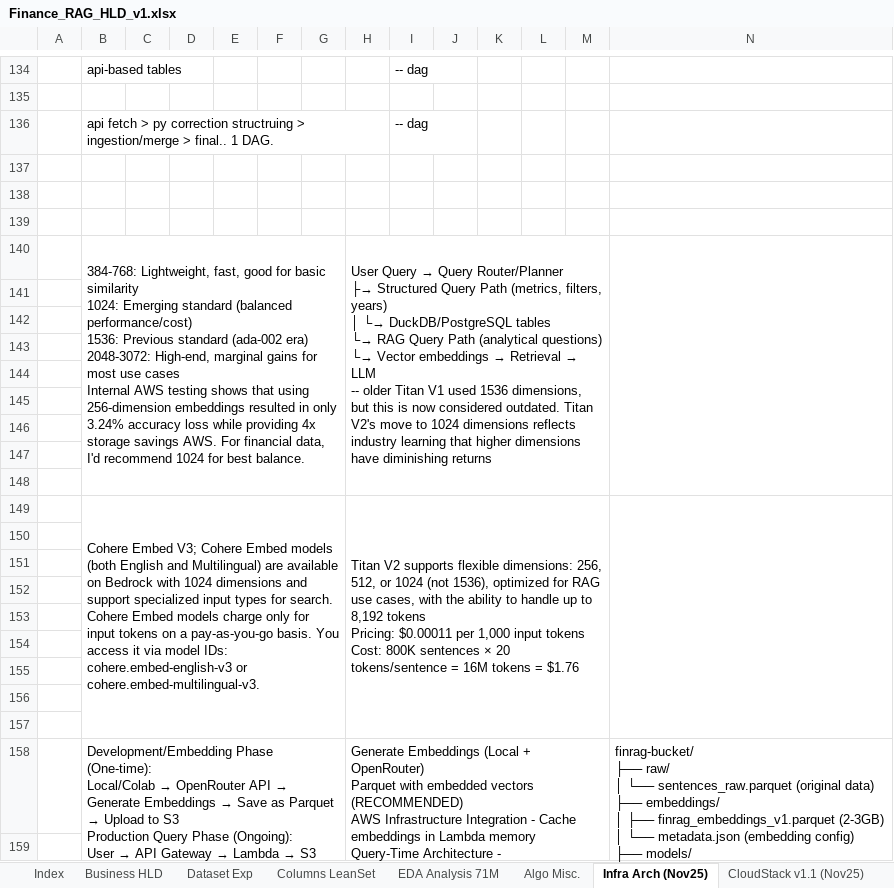
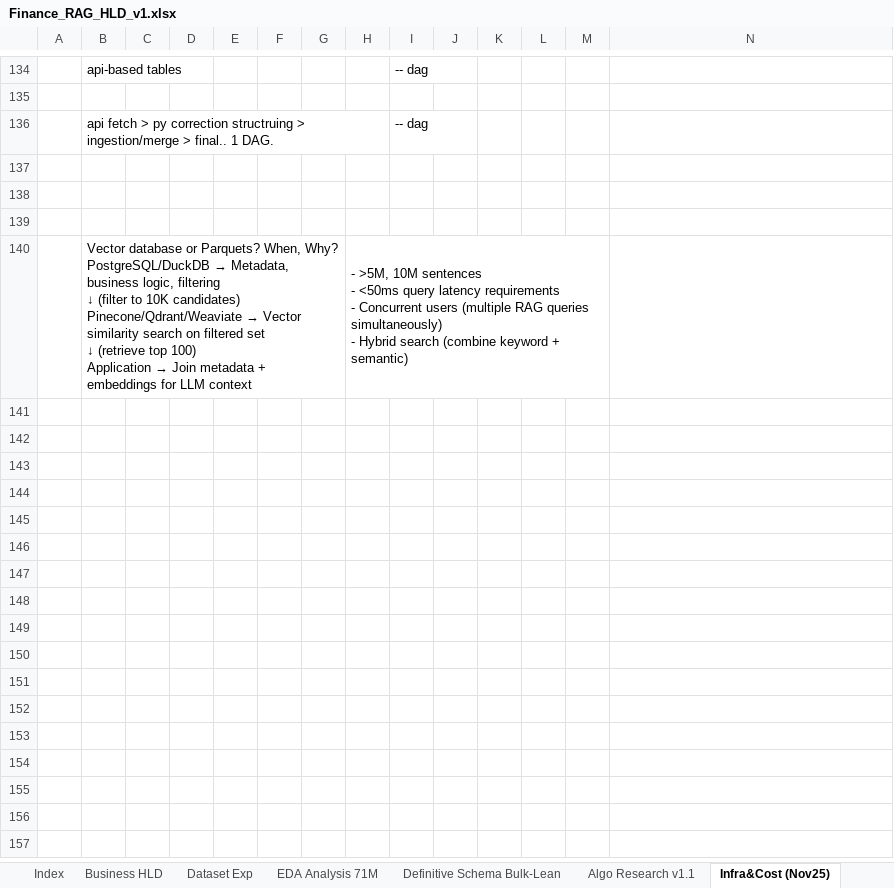
Before and after one commit to Finsights-MLOps/FinSights, an Excel workbook: design_docs/Finance_RAG_HLD_v1.xlsx, sheet Infra&Cost (Nov25), drawn as a sheet; only a part is shown, gaps mark what is left out; values as stored, in another font and other column widths than the file's, no borders; removed rows and columns are numbered as before the commit, all else as after; rows hold the shown columns only; ↵ is a line break in a cell; the diff covers the shown part only; the diff names each change by its address in the sheet, - before the commit and + after, or states it on an @@ line.

Commit message:
Design Research - Embed Research, Cloud GPUs, Token level-Cost Queries with duckDB, No chunking strat, etc.

```diff
--- a/design_docs/Finance_RAG_HLD_v1.xlsx (sheet Infra&Cost (Nov25))
+++ b/design_docs/Finance_RAG_HLD_v1.xlsx (sheet Infra&Cost (Nov25))
-sheet tab: Columns LeanSet
+sheet tab: Definitive Schema Bulk-Lean
-sheet tab: Algo Misc.
+sheet tab: Algo Research v1.1
-sheet tab: Infra Arch (Nov25)
+sheet tab: Infra&Cost (Nov25)
@@ sheet tab order changed: Index | Business HLD | Dataset Exp | EDA Analysis 71M | Definitive Schema Bulk-Lean | Algo Research v1.1 | Infra&Cost (Nov25) @@
-row 140:  | 384-768: Lightweight, fast, good for basic similarity ↵ 1024: Emerging standard (balanced performance/cost) ↵ 1536: Previous standard (ada-002 era) ↵ 2048-3072: High-end, marginal gains for most use cases ↵ Internal AWS testing shows that using 256-dimension embeddings resulted in only 3.24% accuracy loss while providing 4x storage savings AWS. For financial data, I'd recommend 1024 for best balance. |  |  |  |  |  | User Query → Query Router/Planner ↵ ├→ Structured Query Path (metrics, filters, years) ↵ │ └→ DuckDB/PostgreSQL tables ↵ └→ RAG Query Path (analytical questions) ↵ └→ Vector embeddings → Retrieval → LLM ↵ -- older Titan V1 used 1536 dimensions, but this is now considered outdated. Titan V2's move to 1024 dimensions reflects industry learning that higher dimensions have diminishing returns
-row 140: (empty)
+row 140:  | Vector database or Parquets? When, Why? ↵ PostgreSQL/DuckDB → Metadata, business logic, filtering ↵ ↓ (filter to 10K candidates) ↵ Pinecone/Qdrant/Weaviate → Vector similarity search on filtered set ↵ ↓ (retrieve top 100) ↵ Application → Join metadata + embeddings for LLM context |  |  |  |  |  | - >5M, 10M sentences ↵ - <50ms query latency requirements ↵ - Concurrent users (multiple RAG queries simultaneously) ↵ - Hybrid search (combine keyword + semantic)
+B140:G140 merged
+H140:M140 merged
+N140:S140 merged
-row 142: (empty)
-row 143: (empty)
-row 144: (empty)
-row 145: (empty)
-row 146: (empty)
-row 147: (empty)
-row 148: (empty)
-row 149:  | Cohere Embed V3; Cohere Embed models (both English and Multilingual) are available on Bedrock with 1024 dimensions and support specialized input types for search. ↵ Cohere Embed models charge only for input tokens on a pay-as-you-go basis. You access it via model IDs: cohere.embed-english-v3 or cohere.embed-multilingual-v3. |  |  |  |  |  | Titan V2 supports flexible dimensions: 256, 512, or 1024 (not 1536), optimized for RAG use cases, with the ability to handle up to 8,192 tokens ↵ Pricing: $0.00011 per 1,000 input tokens ↵ Cost: 800K sentences × 20 tokens/sentence = 16M tokens = $1.76
-row 150: (empty)
-row 151: (empty)
-row 152: (empty)
-row 153: (empty)
-row 154: (empty)
-row 155: (empty)
-row 156: (empty)
-row 157: (empty)
-row 158:  | Development/Embedding Phase (One-time): ↵ Local/Colab → OpenRouter API → Generate Embeddings → Save as Parquet → Upload to S3 ↵ Production Query Phase (Ongoing): ↵ User → API Gateway → Lambda → S3 (fetch embeddings) → Vector Search → LLM → Response |  |  |  |  |  | Generate Embeddings (Local + OpenRouter) ↵ Parquet with embedded vectors (RECOMMENDED) ↵ AWS Infrastructure Integration - Cache embeddings in Lambda memory ↵ Query-Time Architecture - api_gateway_integration.py |  |  |  |  |  | finrag-bucket/ ↵ ├── raw/ ↵ │ └── sentences_raw.parquet (original data) ↵ ├── embeddings/ ↵ │ ├── finrag_embeddings_v1.parquet (2-3GB) ↵ │ └── metadata.json (embedding config) ↵ ├── models/ ↵ │ └── query_router_prompt.txt ↵ └── results/ ↵ └── cached_queries.parquet
-row 159: (empty)
```
Also changed, not shown: 12 removed rows elsewhere in this sheet, sheet Definitive Schema Bulk-Lean, sheet Index, sheet Dataset Exp, other sheet tabs, charts or pictures.
